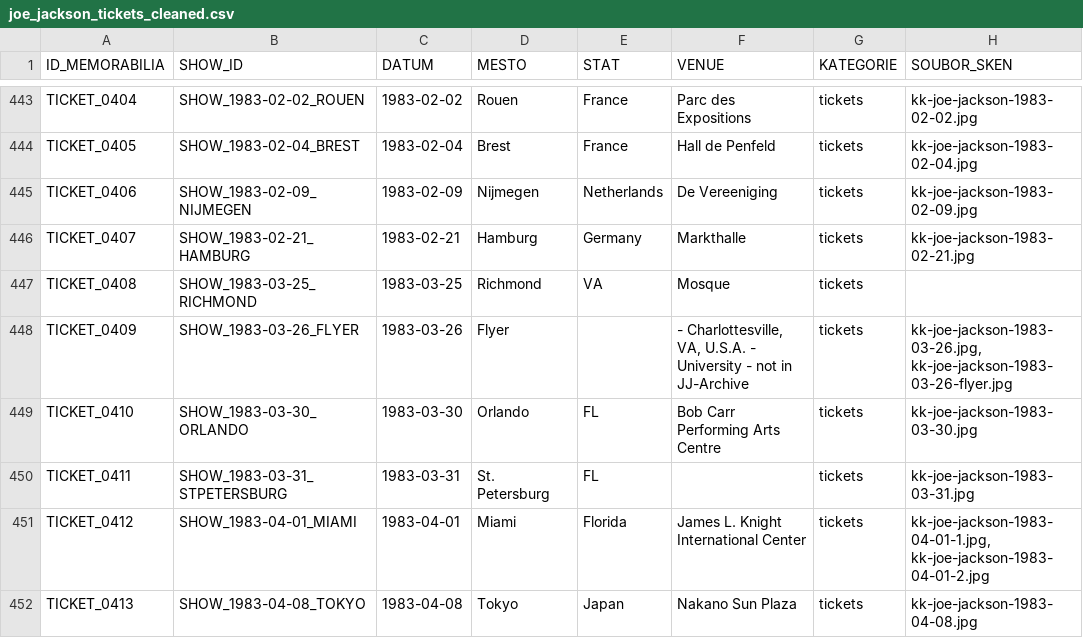
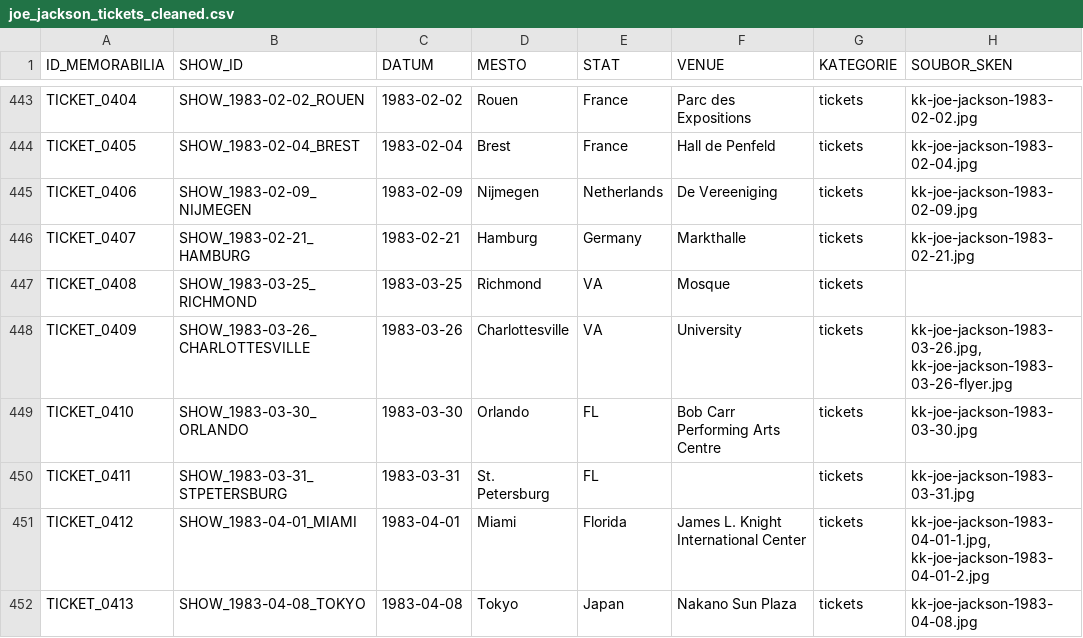
Before and after one commit to 19forever/joe-jackson-tickets, a CSV file: joe_jackson_tickets_cleaned.csv, drawn as a sheet; only a part is shown, gaps mark what is left out; the diff names each change by its address in the sheet, - before the commit and + after, or states it on an @@ line.

Commit message:
Update record TICKET_0409 via Web Editor

```diff
--- a/joe_jackson_tickets_cleaned.csv
+++ b/joe_jackson_tickets_cleaned.csv
-B448 (SHOW_ID): SHOW_1983-03-26_FLYER
+B448 (SHOW_ID): SHOW_1983-03-26_CHARLOTTESVILLE
-D448 (MESTO): Flyer
+D448 (MESTO): Charlottesville
-E448 (STAT): (empty)
+E448 (STAT): VA
-F448 (VENUE): - Charlottesville, VA, U.S.A. - University - not in JJ-Archive
+F448 (VENUE): University
```
